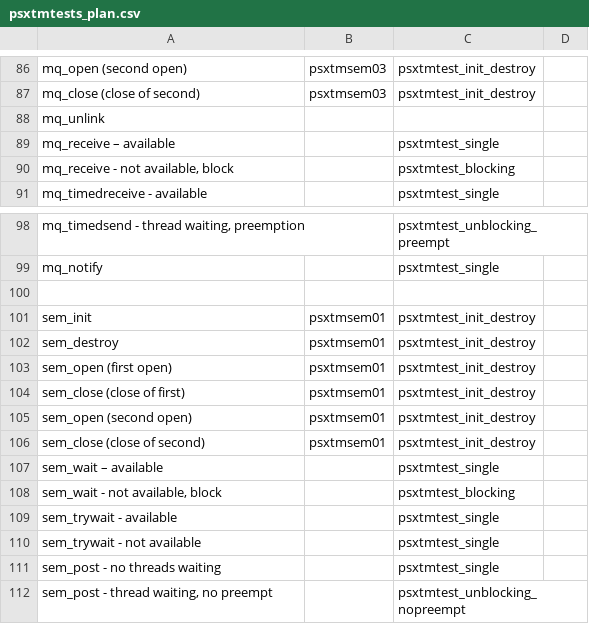
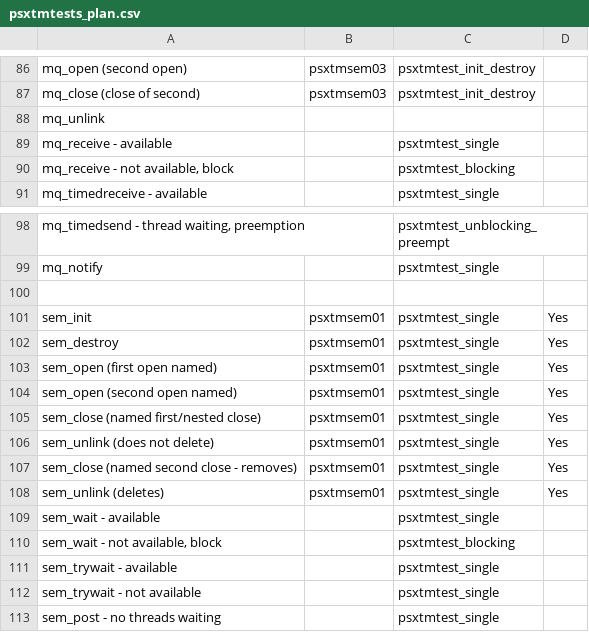
Before and after one commit to RTEMS/rtems, a CSV file: testsuites/psxtmtests/psxtmtests_plan.csv, drawn as a sheet; only a part is shown, gaps mark what is left out; the shorter side is filled out with more unchanged rows.

Commit message:
2011-07-22	Ricardo Aguirre <el.mastin@ymail.com>
	PR 1846/tests
	* Makefile.am, configure.ac, psxtmtests_plan.csv: Add benchmark of
	various sem_open(), sem_close(), sem_unlink(), sem_init(), and
	sem_destroy() cases.
	* psxtmsem01/.cvsignore, psxtmsem01/Makefile.am, psxtmsem01/init.c,
	psxtmsem01/psxtmsem01.doc: New files.

```diff
--- a/testsuites/psxtmtests/psxtmtests_plan.csv
+++ b/testsuites/psxtmtests/psxtmtests_plan.csv
@@ -88,3 +88,3 @@
 "mq_unlink",,,
-"mq_receive – available",,"psxtmtest_single",
+"mq_receive - available",,"psxtmtest_single",
 "mq_receive - not available, block",,"psxtmtest_blocking",
@@ -100,9 +100,11 @@
 ,,,
-"sem_init","psxtmsem01","psxtmtest_init_destroy",
-"sem_destroy","psxtmsem01","psxtmtest_init_destroy",
-"sem_open (first open)","psxtmsem01","psxtmtest_init_destroy",
-"sem_close (close of first)","psxtmsem01","psxtmtest_init_destroy",
-"sem_open (second open)","psxtmsem01","psxtmtest_init_destroy",
-"sem_close (close of second)","psxtmsem01","psxtmtest_init_destroy",
-"sem_wait – available",,"psxtmtest_single",
+"sem_init","psxtmsem01","psxtmtest_single","Yes"
+"sem_destroy","psxtmsem01","psxtmtest_single","Yes"
+"sem_open (first open named)","psxtmsem01","psxtmtest_single","Yes"
+"sem_open (second open named)","psxtmsem01","psxtmtest_single","Yes"
+"sem_close (named first/nested close)","psxtmsem01","psxtmtest_single","Yes"
+"sem_unlink (does not delete)","psxtmsem01","psxtmtest_single","Yes"
+"sem_close (named second close - removes)","psxtmsem01","psxtmtest_single","Yes"
+"sem_unlink (deletes)","psxtmsem01","psxtmtest_single","Yes"
+"sem_wait - available",,"psxtmtest_single",
 "sem_wait - not available, block",,"psxtmtest_blocking",
```
Also changed, not shown: 7 other files.
